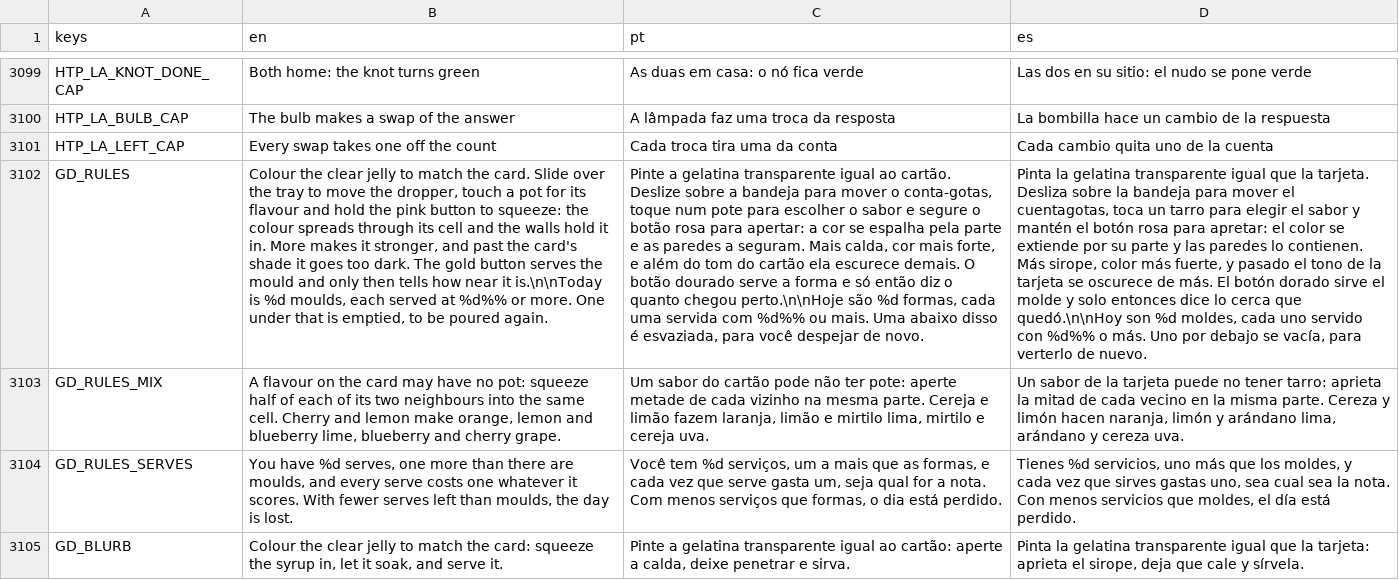
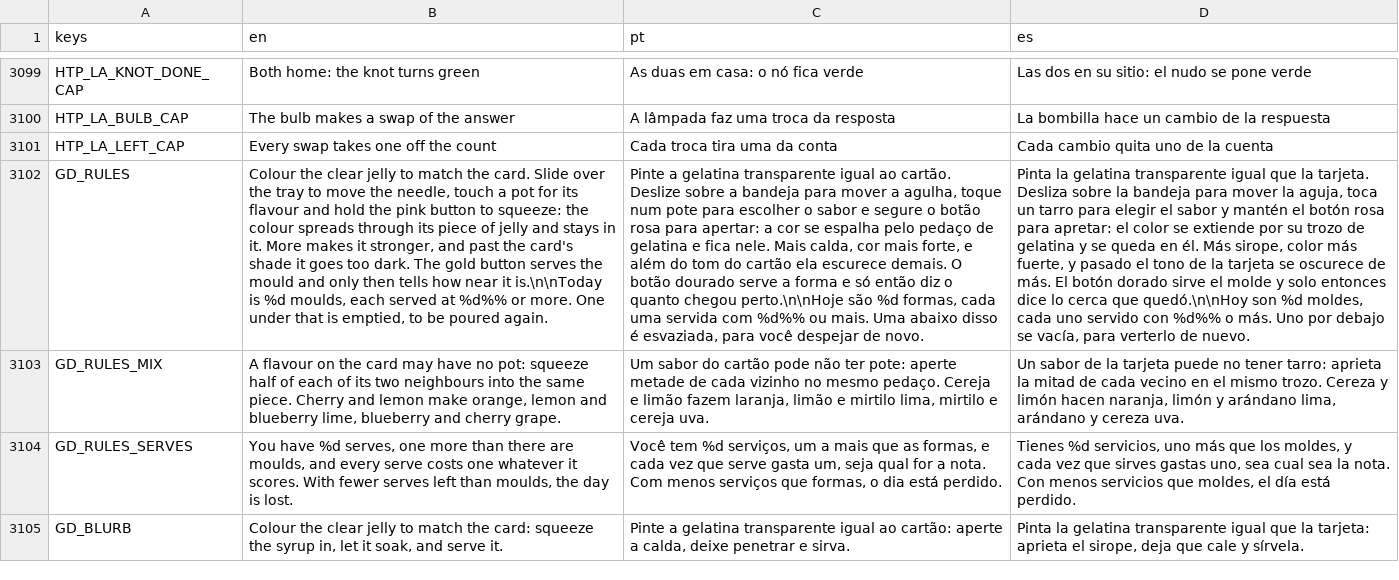
Before and after one commit to flavioriper/daily-games, a CSV file: locale/boards.csv, drawn as a sheet; only a part is shown, gaps mark what is left out; the diff names each change by its address in the sheet, - before the commit and + after, or states it on an @@ line.

```diff
--- a/locale/boards.csv
+++ b/locale/boards.csv
-B3102 (en): …move the dropper, touch a pot for its flavour and hold the pink button to squeeze: the colour spreads through its cell and the walls hold it in. More makes…
+B3102 (en): …move the needle, touch a pot for its flavour and hold the pink button to squeeze: the colour spreads through its piece of jelly and stays in it. More makes…
-C3102 (pt): …para mover o conta-gotas, toque num pote para escolher o sabor e segure o botão rosa para apertar: a cor se espalha pela parte e as paredes a seguram. Mais calda,…
+C3102 (pt): …para mover a agulha, toque num pote para escolher o sabor e segure o botão rosa para apertar: a cor se espalha pelo pedaço de gelatina e fica nele. Mais calda,…
-D3102 (es): …para mover el cuentagotas, toca un tarro para elegir el sabor y mantén el botón rosa para apretar: el color se extiende por su parte y las paredes lo contienen. Más sirope,…
+D3102 (es): …para mover la aguja, toca un tarro para elegir el sabor y mantén el botón rosa para apretar: el color se extiende por su trozo de gelatina y se queda en él. Más sirope,…
-B3103 (en): …the same cell. Cherry and…
+B3103 (en): …the same piece. Cherry and…
-C3103 (pt): …cada vizinho na mesma parte. Cereja e…
+C3103 (pt): …cada vizinho no mesmo pedaço. Cereja e…
-D3103 (es): …vecino en la misma parte. Cereza y…
+D3103 (es): …vecino en el mismo trozo. Cereza y…
```
Also changed, not shown: locale/ui.csv, 14 other files.
